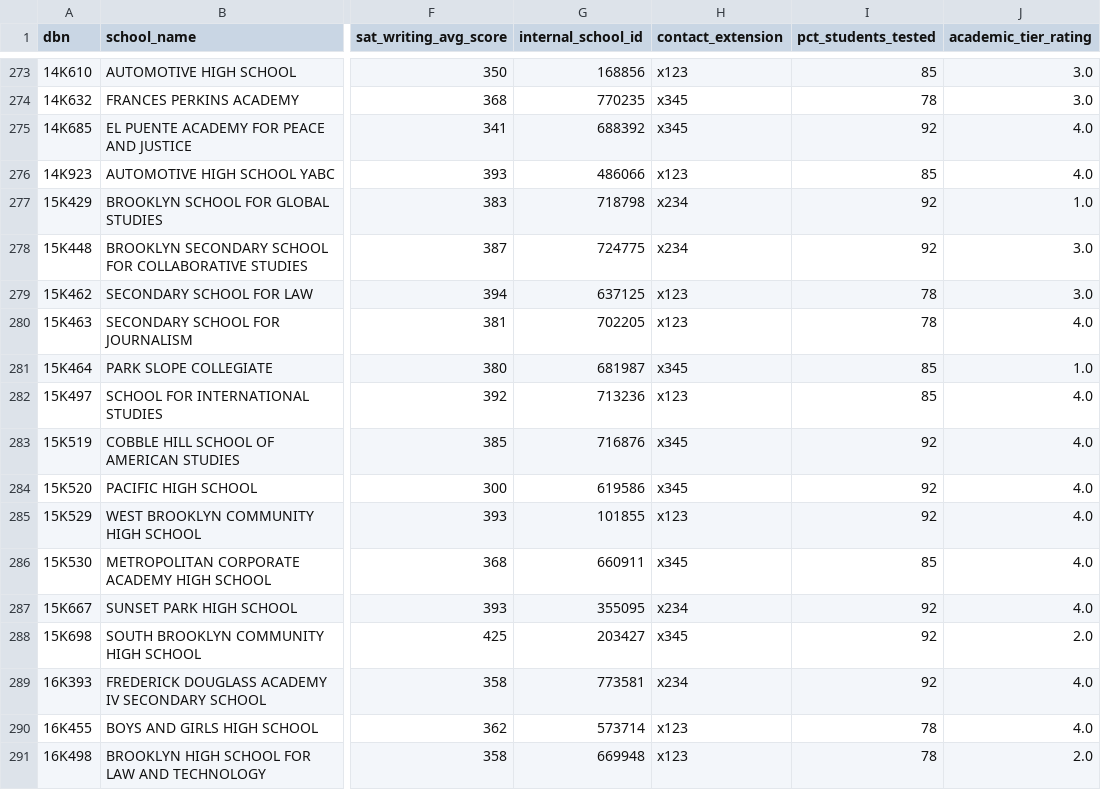
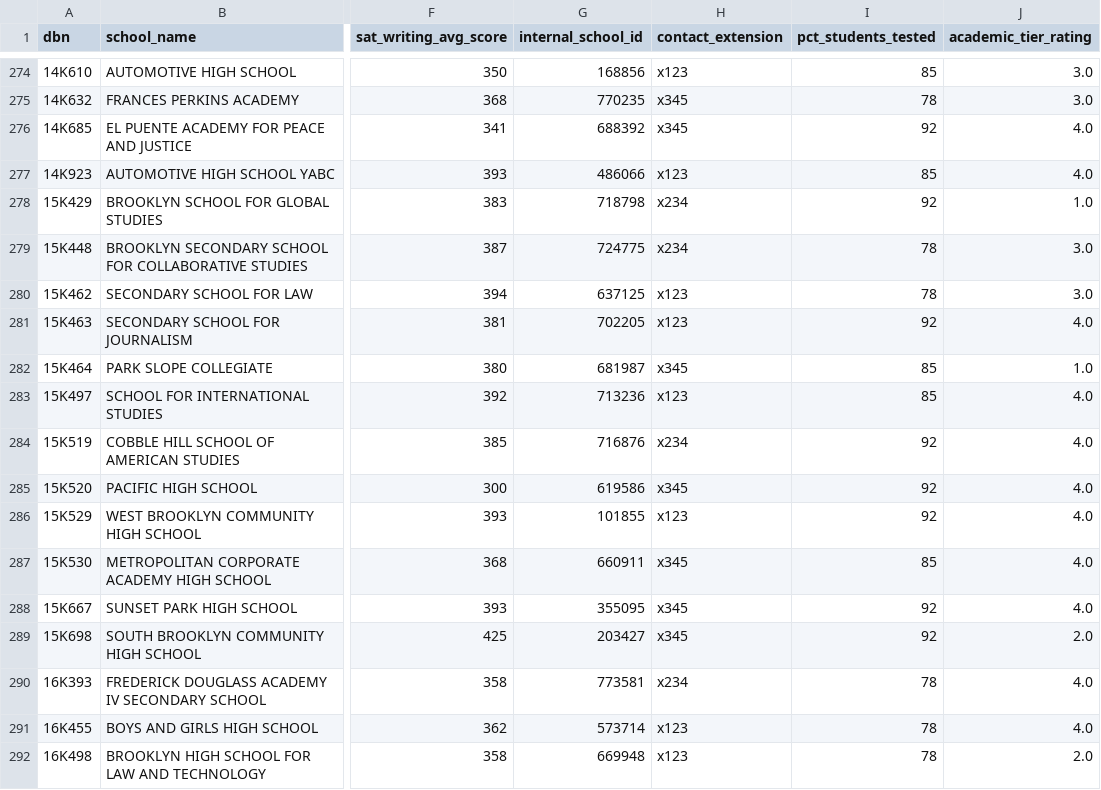
Before and after one commit to webeet-io/_onboarding_data, a CSV file: daily_tasks/day_4/day_4_task/cleaned_data.csv, drawn as a sheet; only a part is shown, gaps mark what is left out; addresses are those after the commit; the diff covers the shown part only; the diff names each change by its address in the sheet, - before the commit and + after, or states it on an @@ line.

```diff
--- a/daily_tasks/day_4/day_4_task/cleaned_data.csv
+++ b/daily_tasks/day_4/day_4_task/cleaned_data.csv
-I279 (pct_students_tested): 92
+I279 (pct_students_tested): 78
-I281 (pct_students_tested): 78
+I281 (pct_students_tested): 92
-H284 (contact_extension): x345
+H284 (contact_extension): x234
-H288 (contact_extension): x234
+H288 (contact_extension): x345
-I290 (pct_students_tested): 92
+I290 (pct_students_tested): 78
```
Also changed, not shown: 1 added row and 112 edited cells elsewhere in this file, 1 other file.
